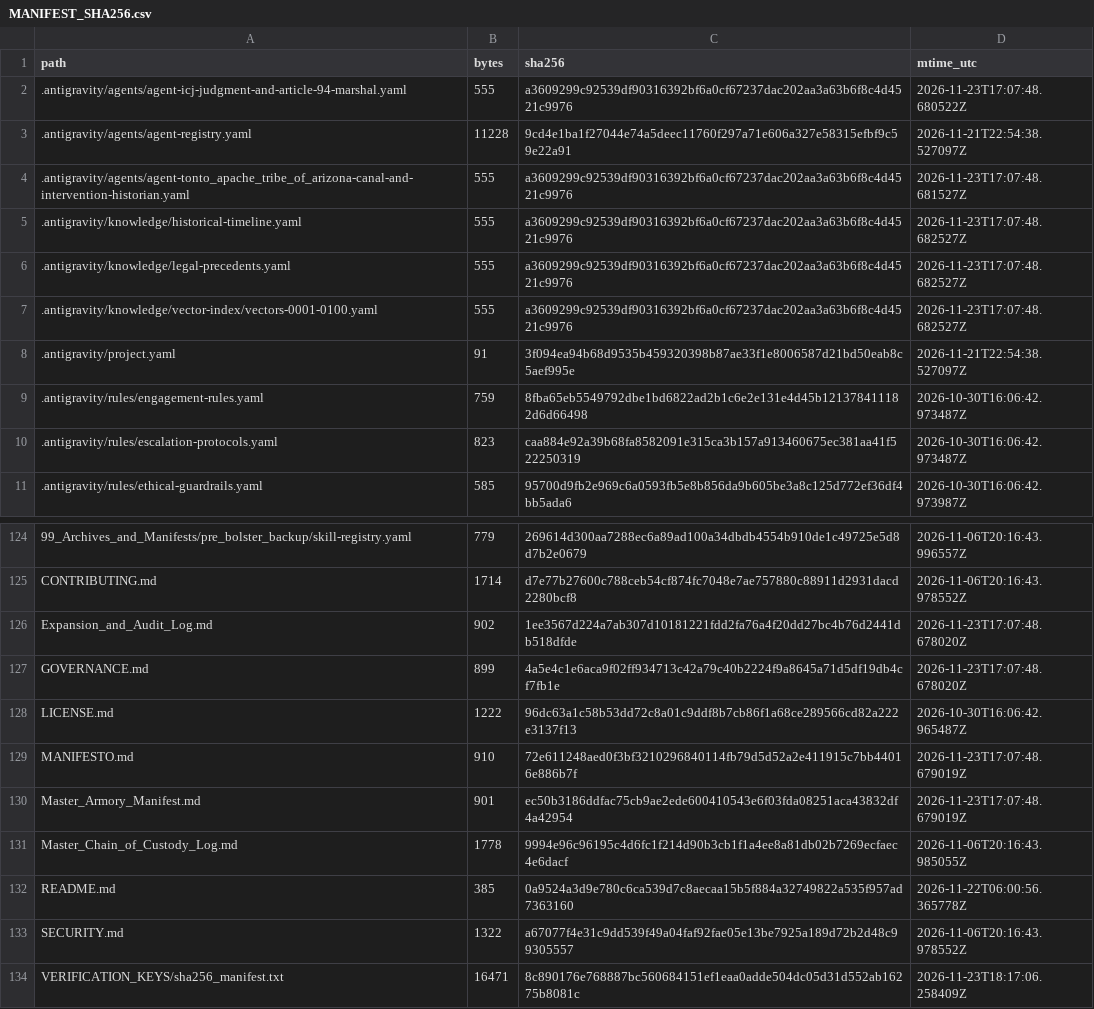
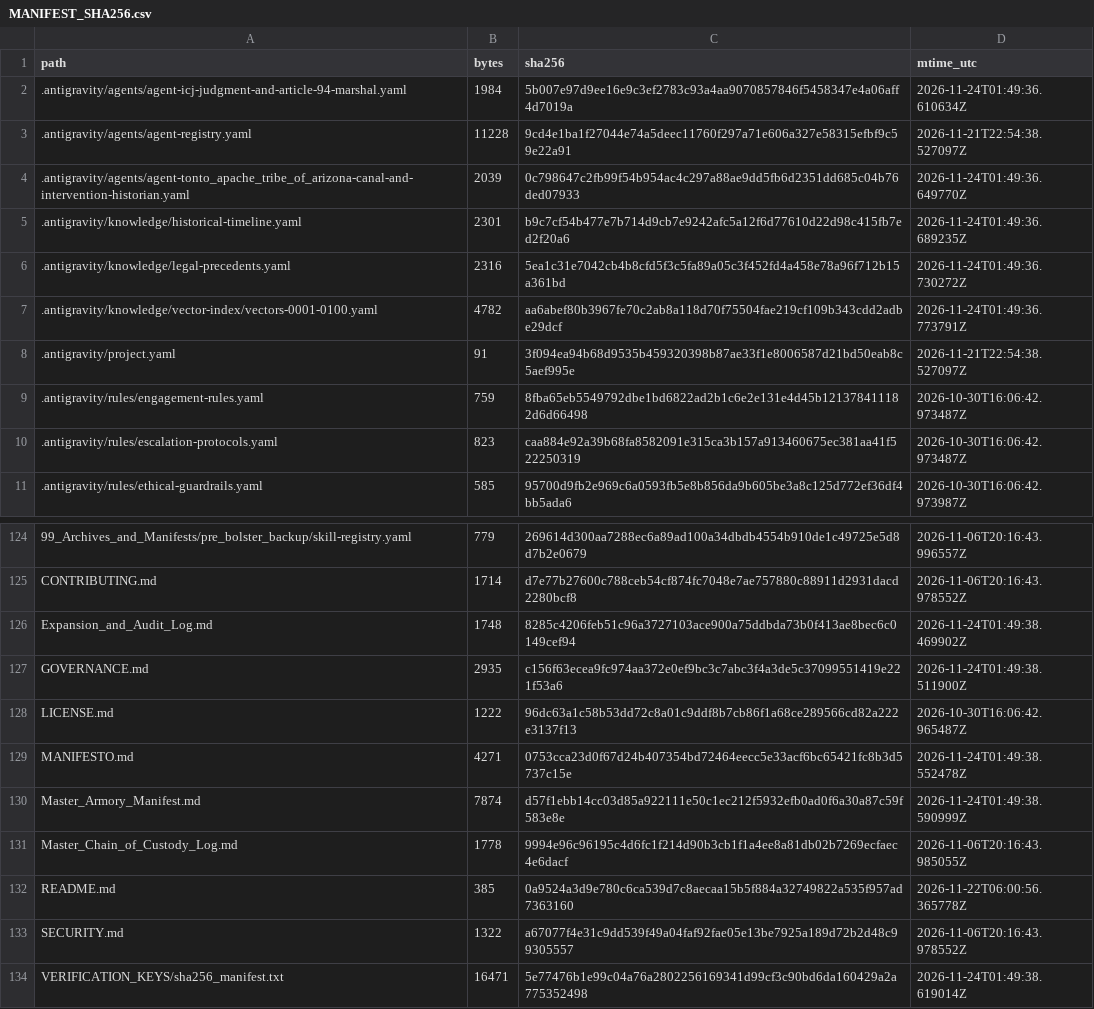
Before and after one commit to GlobalRestitutionAlliance/turtle-island-us-az-tonto-apache-tribe-of-arizona-master-litigation, a CSV file: 99_Archives_and_Manifests/MANIFEST_SHA256.csv, drawn as a sheet; only a part is shown, gaps mark what is left out; the diff covers the shown part only.

```diff
--- a/99_Archives_and_Manifests/MANIFEST_SHA256.csv
+++ b/99_Archives_and_Manifests/MANIFEST_SHA256.csv
@@ -1,8 +1,8 @@
 path,bytes,sha256,mtime_utc
-.antigravity/agents/agent-icj-judgment-and-article-94-marshal.yaml,555,a3609299c92539df90316392bf6a0cf67237dac202aa3a63b6f8c4d4521c9976,2026-11-23T17:07:48.680522Z
+.antigravity/agents/agent-icj-judgment-and-article-94-marshal.yaml,1984,5b007e97d9ee16e9c3ef2783c93a4aa9070857846f5458347e4a06aff4d7019a,2026-11-24T01:49:36.610634Z
 .antigravity/agents/agent-registry.yaml,11228,9cd4e1ba1f27044e74a5deec11760f297a71e606a327e58315efbf9c59e22a91,2026-11-21T22:54:38.527097Z
-.antigravity/agents/agent-tonto_apache_tribe_of_arizona-canal-and-intervention-historian.yaml,555,a3609299c92539df90316392bf6a0cf67237dac202aa3a63b6f8c4d4521c9976,2026-11-23T17:07:48.681527Z
-.antigravity/knowledge/historical-timeline.yaml,555,a3609299c92539df90316392bf6a0cf67237dac202aa3a63b6f8c4d4521c9976,2026-11-23T17:07:48.682527Z
-.antigravity/knowledge/legal-precedents.yaml,555,a3609299c92539df90316392bf6a0cf67237dac202aa3a63b6f8c4d4521c9976,2026-11-23T17:07:48.682527Z
-.antigravity/knowledge/vector-index/vectors-0001-0100.yaml,555,a3609299c92539df90316392bf6a0cf67237dac202aa3a63b6f8c4d4521c9976,2026-11-23T17:07:48.682527Z
+.antigravity/agents/agent-tonto_apache_tribe_of_arizona-canal-and-intervention-historian.yaml,2039,0c798647c2fb99f54b954ac4c297a88ae9dd5fb6d2351dd685c04b76ded07933,2026-11-24T01:49:36.649770Z
+.antigravity/knowledge/historical-timeline.yaml,2301,b9c7cf54b477e7b714d9cb7e9242afc5a12f6d77610d22d98c415fb7ed2f20a6,2026-11-24T01:49:36.689235Z
+.antigravity/knowledge/legal-precedents.yaml,2316,5ea1c31e7042cb4b8cfd5f3c5fa89a05c3f452fd4a458e78a96f712b15a361bd,2026-11-24T01:49:36.730272Z
+.antigravity/knowledge/vector-index/vectors-0001-0100.yaml,4782,aa6abef80b3967fe70c2ab8a118d70f75504fae219cf109b343cdd2adbe29dcf,2026-11-24T01:49:36.773791Z
 .antigravity/project.yaml,91,3f094ea94b68d9535b459320398b87ae33f1e8006587d21bd50eab8c5aef995e,2026-11-21T22:54:38.527097Z
@@ -125,7 +125,7 @@ path,bytes,sha256,mtime_utc
 CONTRIBUTING.md,1714,d7e77b27600c788ceb54cf874fc7048e7ae757880c88911d2931dacd2280bcf8,2026-11-06T20:16:43.978552Z
-Expansion_and_Audit_Log.md,902,1ee3567d224a7ab307d10181221fdd2fa76a4f20dd27bc4b76d2441db518dfde,2026-11-23T17:07:48.678020Z
-GOVERNANCE.md,899,4a5e4c1e6aca9f02ff934713c42a79c40b2224f9a8645a71d5df19db4cf7fb1e,2026-11-23T17:07:48.678020Z
+Expansion_and_Audit_Log.md,1748,8285c4206feb51c96a3727103ace900a75ddbda73b0f413ae8bec6c0149cef94,2026-11-24T01:49:38.469902Z
+GOVERNANCE.md,2935,c156f63ecea9fc974aa372e0ef9bc3c7abc3f4a3de5c37099551419e221f53a6,2026-11-24T01:49:38.511900Z
 LICENSE.md,1222,96dc63a1c58b53dd72c8a01c9ddf8b7cb86f1a68ce289566cd82a222e3137f13,2026-10-30T16:06:42.965487Z
-MANIFESTO.md,910,72e611248aed0f3bf3210296840114fb79d5d52a2e411915c7bb44016e886b7f,2026-11-23T17:07:48.679019Z
-Master_Armory_Manifest.md,901,ec50b3186ddfac75cb9ae2ede600410543e6f03fda08251aca43832df4a42954,2026-11-23T17:07:48.679019Z
+MANIFESTO.md,4271,0753cca23d0f67d24b407354bd72464eecc5e33acf6bc65421fc8b3d5737c15e,2026-11-24T01:49:38.552478Z
+Master_Armory_Manifest.md,7874,d57f1ebb14cc03d85a922111e50c1ec212f5932efb0ad0f6a30a87c59f583e8e,2026-11-24T01:49:38.590999Z
 Master_Chain_of_Custody_Log.md,1778,9994e96c96195c4d6fc1f214d90b3cb1f1a4ee8a81db02b7269ecfaec4e6dacf,2026-11-06T20:16:43.985055Z
@@ -133,2 +133,2 @@ README.md,385,0a9524a3d9e780c6ca539d7c8aecaa15b5f884a32749822a535f957ad7363160,2
 SECURITY.md,1322,a67077f4e31c9dd539f49a04faf92fae05e13be7925a189d72b2d48c99305557,2026-11-06T20:16:43.978552Z
-VERIFICATION_KEYS/sha256_manifest.txt,16471,8c890176e768887bc560684151ef1eaa0adde504dc05d31d552ab16275b8081c,2026-11-23T18:17:06.258409Z
+VERIFICATION_KEYS/sha256_manifest.txt,16471,5e77476b1e99c04a76a2802256169341d99cf3c90bd6da160429a2a775352498,2026-11-24T01:49:38.619014Z
```
Also changed, not shown: 81 edited cells elsewhere in this file, 37 other files.
